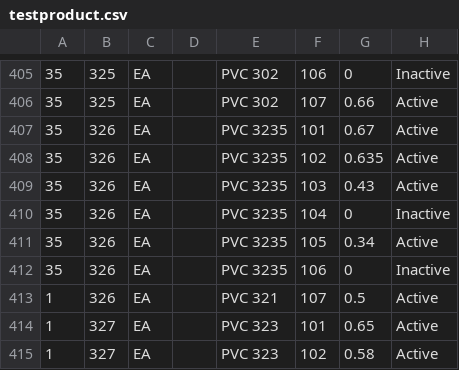
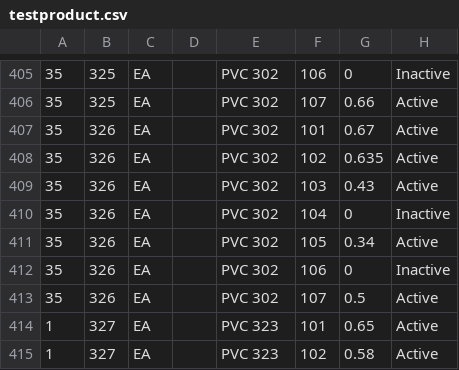
Before and after one commit to ferrinsp/kbellfireapp, a CSV file: resources/testproduct.csv, drawn as a sheet; only a part is shown, gaps mark what is left out.

```diff
--- a/resources/testproduct.csv
+++ b/resources/testproduct.csv
@@ -406,9 +406,9 @@
 35,325,EA,,PVC 302,107,0.66,Active
-35,326,EA,,PVC 3235,101,0.67,Active
-35,326,EA,,PVC 3235,102,0.635,Active
-35,326,EA,,PVC 3235,103,0.43,Active
-35,326,EA,,PVC 3235,104,0,Inactive
-35,326,EA,,PVC 3235,105,0.34,Active
-35,326,EA,,PVC 3235,106,0,Inactive
-1,326,EA,,PVC 321,107,0.5,Active
+35,326,EA,,PVC 302,101,0.67,Active
+35,326,EA,,PVC 302,102,0.635,Active
+35,326,EA,,PVC 302,103,0.43,Active
+35,326,EA,,PVC 302,104,0,Inactive
+35,326,EA,,PVC 302,105,0.34,Active
+35,326,EA,,PVC 302,106,0,Inactive
+35,326,EA,,PVC 302,107,0.5,Active
 1,327,EA,,PVC 323,101,0.65,Active
```
Also changed, not shown: 7 other files.
